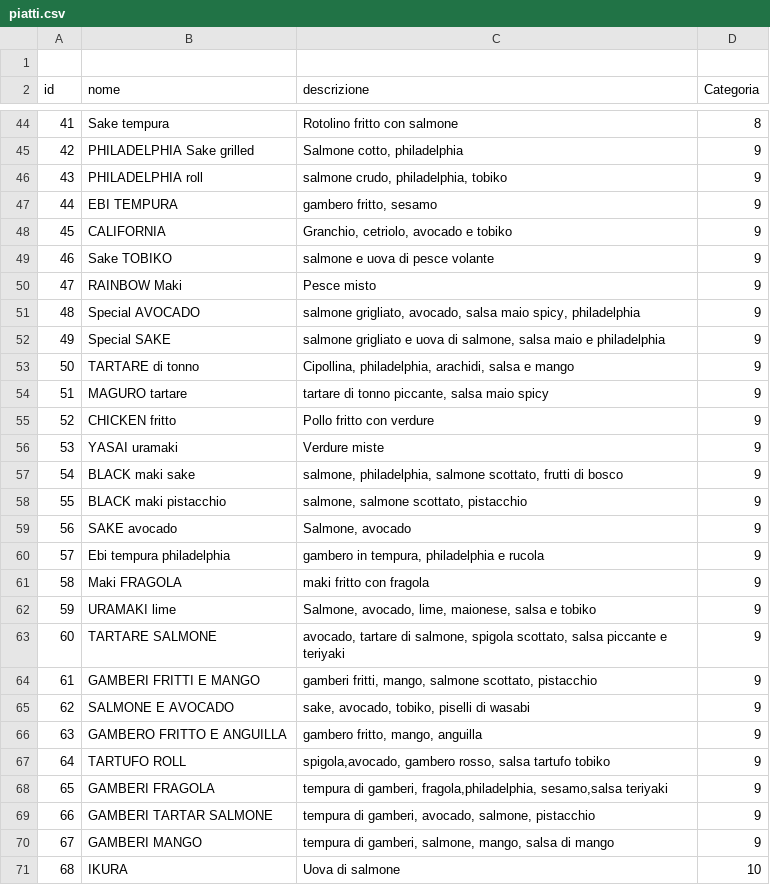
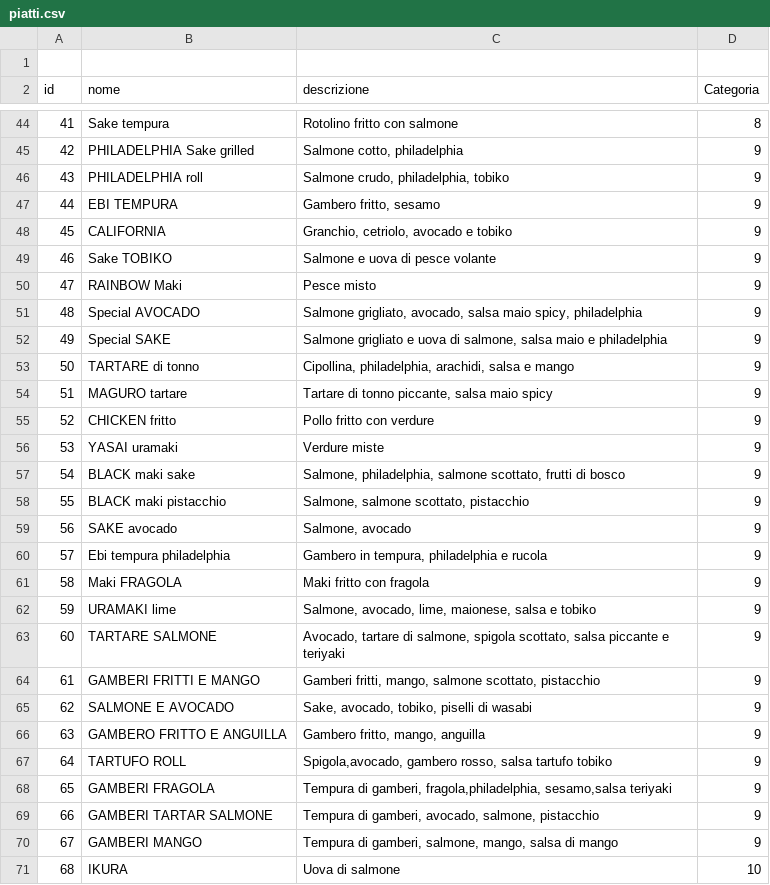
Before and after one commit to zucchero-sintattico/sushi-me, a CSV file: db/piatti.csv, drawn as a sheet; only a part is shown, gaps mark what is left out; the diff covers the shown part only.

Commit message:
adjust desc

```diff
--- a/db/piatti.csv
+++ b/db/piatti.csv
@@ -45,27 +45,27 @@ id;nome;descrizione;Categoria;
 42;PHILADELPHIA Sake grilled;Salmone cotto, philadelphia;9;
-43;PHILADELPHIA roll;salmone crudo, philadelphia, tobiko;9;
-44;EBI TEMPURA;gambero fritto, sesamo;9;
+43;PHILADELPHIA roll;Salmone crudo, philadelphia, tobiko;9;
+44;EBI TEMPURA;Gambero fritto, sesamo;9;
 45;CALIFORNIA;Granchio, cetriolo, avocado e tobiko;9;
-46;Sake TOBIKO;salmone e uova di pesce volante;9;
+46;Sake TOBIKO;Salmone e uova di pesce volante;9;
 47;RAINBOW Maki;Pesce misto;9;
-48;Special AVOCADO;salmone grigliato, avocado, salsa maio spicy, philadelphia;9;
-49;Special SAKE;salmone grigliato e uova di salmone, salsa maio e philadelphia;9;
+48;Special AVOCADO;Salmone grigliato, avocado, salsa maio spicy, philadelphia;9;
+49;Special SAKE;Salmone grigliato e uova di salmone, salsa maio e philadelphia;9;
 50;TARTARE di tonno;Cipollina, philadelphia, arachidi, salsa e mango;9;
-51;MAGURO tartare;tartare di tonno piccante, salsa maio spicy;9;
+51;MAGURO tartare;Tartare di tonno piccante, salsa maio spicy;9;
 52;CHICKEN fritto;Pollo fritto con verdure;9;
 53;YASAI uramaki;Verdure miste;9;
-54;BLACK maki sake;salmone, philadelphia, salmone scottato, frutti di bosco;9;
-55;BLACK maki pistacchio;salmone, salmone scottato, pistacchio;9;
+54;BLACK maki sake;Salmone, philadelphia, salmone scottato, frutti di bosco;9;
+55;BLACK maki pistacchio;Salmone, salmone scottato, pistacchio;9;
 56;SAKE avocado;Salmone, avocado;9;
-57;Ebi tempura philadelphia;gambero in tempura, philadelphia e rucola;9;
-58;Maki FRAGOLA;maki fritto con fragola;9;
+57;Ebi tempura philadelphia;Gambero in tempura, philadelphia e rucola;9;
+58;Maki FRAGOLA;Maki fritto con fragola;9;
 59;URAMAKI lime;Salmone, avocado, lime, maionese, salsa e tobiko;9;
-60;TARTARE SALMONE;avocado, tartare di salmone, spigola scottato, salsa piccante e teriyaki;9;
-61;GAMBERI FRITTI E MANGO;gamberi fritti, mango, salmone scottato, pistacchio;9;
-62;SALMONE E AVOCADO;sake, avocado, tobiko, piselli di wasabi;9;
-63;GAMBERO FRITTO E ANGUILLA;gambero fritto, mango, anguilla;9;
-64;TARTUFO ROLL;spigola,avocado, gambero rosso, salsa tartufo tobiko;9;
-65;GAMBERI FRAGOLA;tempura di gamberi, fragola,philadelphia, sesamo,salsa teriyaki;9;
-66;GAMBERI TARTAR SALMONE;tempura di gamberi, avocado, salmone, pistacchio;9;
-67;GAMBERI MANGO;tempura di gamberi, salmone, mango, salsa di mango;9;
+60;TARTARE SALMONE;Avocado, tartare di salmone, spigola scottato, salsa piccante e teriyaki;9;
+61;GAMBERI FRITTI E MANGO;Gamberi fritti, mango, salmone scottato, pistacchio;9;
+62;SALMONE E AVOCADO;Sake, avocado, tobiko, piselli di wasabi;9;
+63;GAMBERO FRITTO E ANGUILLA;Gambero fritto, mango, anguilla;9;
+64;TARTUFO ROLL;Spigola,avocado, gambero rosso, salsa tartufo tobiko;9;
+65;GAMBERI FRAGOLA;Tempura di gamberi, fragola,philadelphia, sesamo,salsa teriyaki;9;
+66;GAMBERI TARTAR SALMONE;Tempura di gamberi, avocado, salmone, pistacchio;9;
+67;GAMBERI MANGO;Tempura di gamberi, salmone, mango, salsa di mango;9;
 68;IKURA;Uova di salmone;10;
```
Also changed, not shown: 30 edited cells elsewhere in this file.
